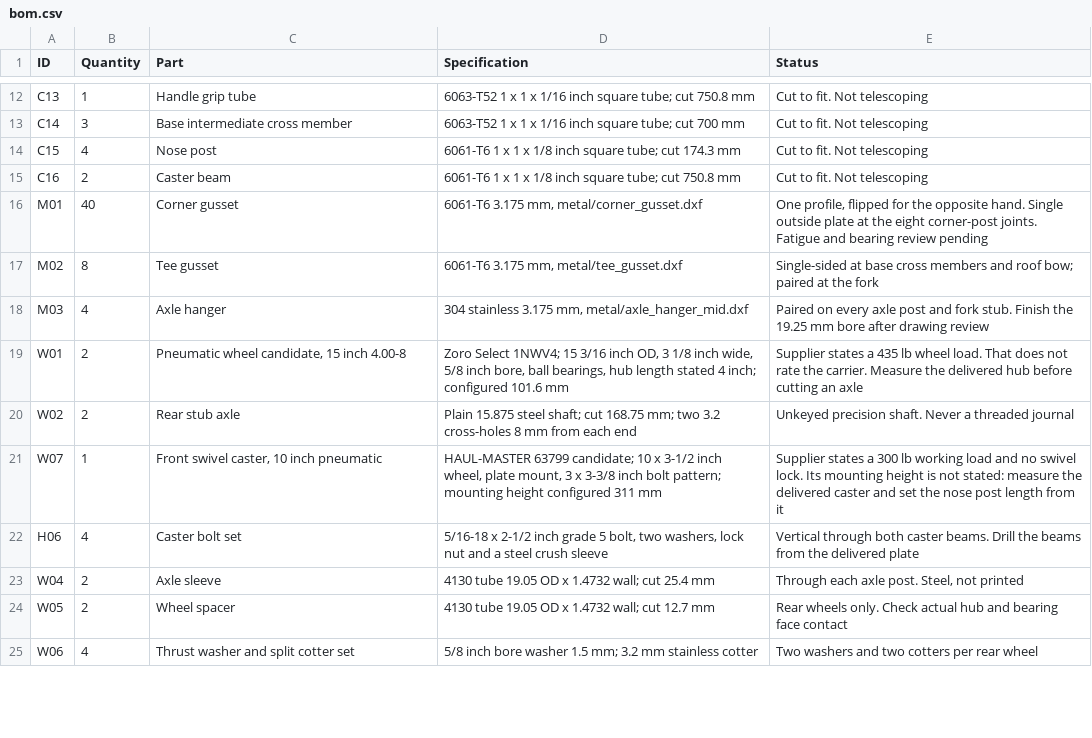
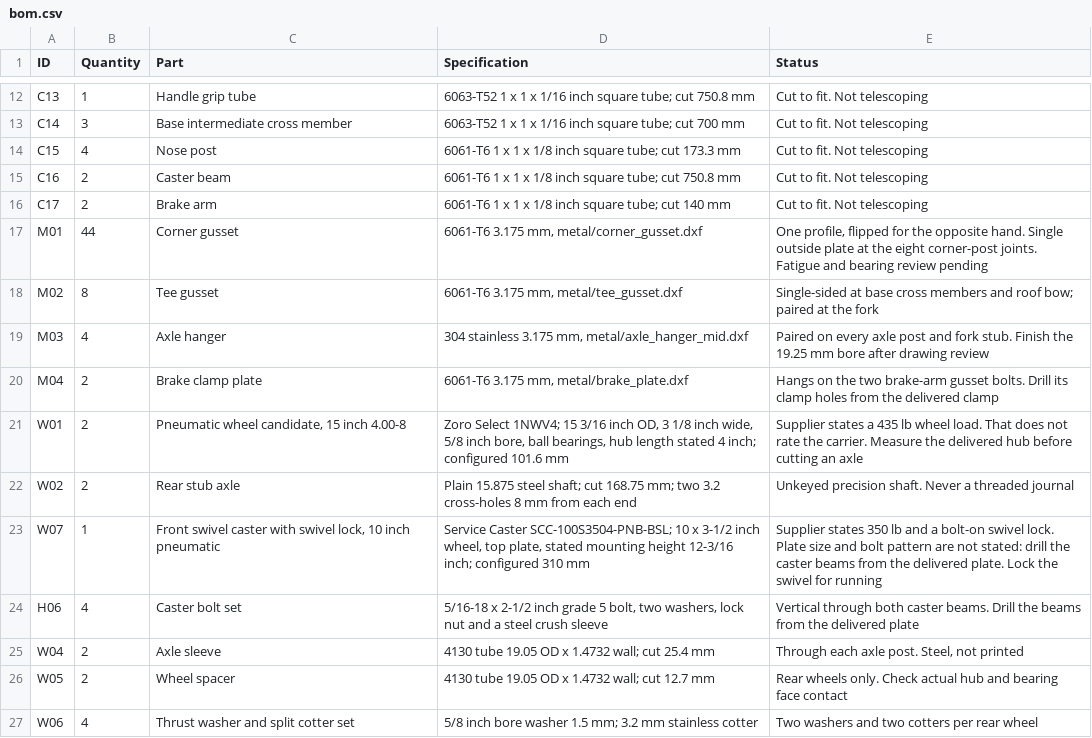
Before and after one commit to stacksjs/buddy-wheels, a CSV file: designs/rover/r0/bom.csv, drawn as a sheet; only a part is shown, gaps mark what is left out; the diff covers the shown part only.

```diff
--- a/designs/rover/r0/bom.csv
+++ b/designs/rover/r0/bom.csv
@@ -13,10 +13,12 @@
 "C14","3","Base intermediate cross member","6063-T52 1 x 1 x 1/16 inch square tube; cut 700 mm","Cut to fit. Not telescoping"
-"C15","4","Nose post","6061-T6 1 x 1 x 1/8 inch square tube; cut 174.3 mm","Cut to fit. Not telescoping"
+"C15","4","Nose post","6061-T6 1 x 1 x 1/8 inch square tube; cut 173.3 mm","Cut to fit. Not telescoping"
 "C16","2","Caster beam","6061-T6 1 x 1 x 1/8 inch square tube; cut 750.8 mm","Cut to fit. Not telescoping"
-"M01","40","Corner gusset","6061-T6 3.175 mm, metal/corner_gusset.dxf","One profile, flipped for the opposite hand. Single outside plate at the eight corner-post joints. Fatigue and bearing review pending"
+"C17","2","Brake arm","6061-T6 1 x 1 x 1/8 inch square tube; cut 140 mm","Cut to fit. Not telescoping"
+"M01","44","Corner gusset","6061-T6 3.175 mm, metal/corner_gusset.dxf","One profile, flipped for the opposite hand. Single outside plate at the eight corner-post joints. Fatigue and bearing review pending"
 "M02","8","Tee gusset","6061-T6 3.175 mm, metal/tee_gusset.dxf","Single-sided at base cross members and roof bow; paired at the fork"
 "M03","4","Axle hanger","304 stainless 3.175 mm, metal/axle_hanger_mid.dxf","Paired on every axle post and fork stub. Finish the 19.25 mm bore after drawing review"
+"M04","2","Brake clamp plate","6061-T6 3.175 mm, metal/brake_plate.dxf","Hangs on the two brake-arm gusset bolts. Drill its clamp holes from the delivered clamp"
 "W01","2","Pneumatic wheel candidate, 15 inch 4.00-8","Zoro Select 1NWV4; 15 3/16 inch OD, 3 1/8 inch wide, 5/8 inch bore, ball bearings, hub length stated 4 inch; configured 101.6 mm","Supplier states a 435 lb wheel load. That does not rate the carrier. Measure the delivered hub before cutting an axle"
 "W02","2","Rear stub axle","Plain 15.875 steel shaft; cut 168.75 mm; two 3.2 cross-holes 8 mm from each end","Unkeyed precision shaft. Never a threaded journal"
-"W07","1","Front swivel caster, 10 inch pneumatic","HAUL-MASTER 63799 candidate; 10 x 3-1/2 inch wheel, plate mount, 3 x 3-3/8 inch bolt pattern; mounting height configured 311 mm","Supplier states a 300 lb working load and no swivel lock. Its mounting height is not stated: measure the delivered caster and set the nose post length from it"
+"W07","1","Front swivel caster with swivel lock, 10 inch pneumatic","Service Caster SCC-100S3504-PNB-BSL; 10 x 3-1/2 inch wheel, top plate, stated mounting height 12-3/16 inch; configured 310 mm","Supplier states 350 lb and a bolt-on swivel lock. Plate size and bolt pattern are not stated: drill the caster beams from the delivered plate. Lock the swivel for running"
 "H06","4","Caster bolt set","5/16-18 x 2-1/2 inch grade 5 bolt, two washers, lock nut and a steel crush sleeve","Vertical through both caster beams. Drill the beams from the delivered plate"
```
Also changed, not shown: 2 added rows and 15 edited cells elsewhere in this file, designs/rover/r0/cut-list.csv, designs/rover/r0/drilling.csv, 44 other files.
